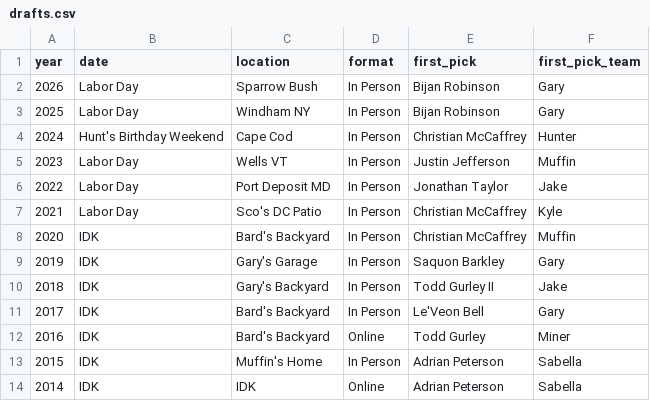
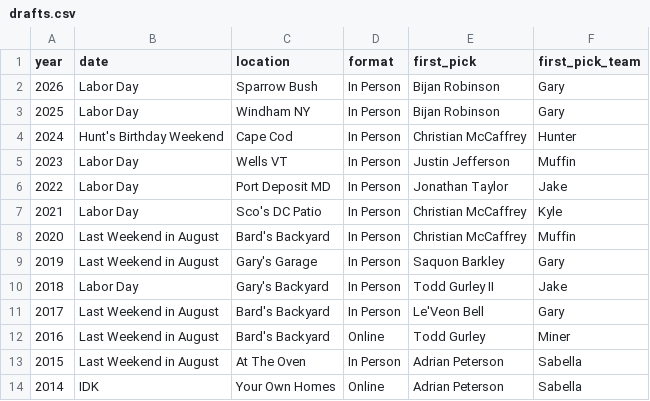
Before and after one commit to cravisjuice18-25/krusty-krab-league-site, a CSV file: data/drafts.csv, drawn as a sheet.

Commit message:
Update drafts.csv

```diff
--- a/data/drafts.csv
+++ b/data/drafts.csv
@@ -7,8 +7,8 @@ year,date,location,format,first_pick,first_pick_team
 2021,Labor Day,Sco's DC Patio,In Person,Christian McCaffrey,Kyle
-2020,IDK,Bard's Backyard,In Person,Christian McCaffrey,Muffin
-2019,IDK,Gary's Garage,In Person,Saquon Barkley,Gary
-2018,IDK,Gary's Backyard,In Person,Todd Gurley II,Jake
-2017,IDK,Bard's Backyard,In Person,Le'Veon Bell,Gary
-2016,IDK,Bard's Backyard,Online,Todd Gurley,Miner
-2015,IDK,Muffin's Home,In Person,Adrian Peterson,Sabella
-2014,IDK,IDK,Online,Adrian Peterson,Sabella
+2020,Last Weekend in August,Bard's Backyard,In Person,Christian McCaffrey,Muffin
+2019,Last Weekend in August,Gary's Garage,In Person,Saquon Barkley,Gary
+2018,Labor Day,Gary's Backyard,In Person,Todd Gurley II,Jake
+2017,Last Weekend in August,Bard's Backyard,In Person,Le'Veon Bell,Gary
+2016,Last Weekend in August,Bard's Backyard,Online,Todd Gurley,Miner
+2015,Last Weekend in August,At The Oven,In Person,Adrian Peterson,Sabella
+2014,IDK,Your Own Homes,Online,Adrian Peterson,Sabella
```
